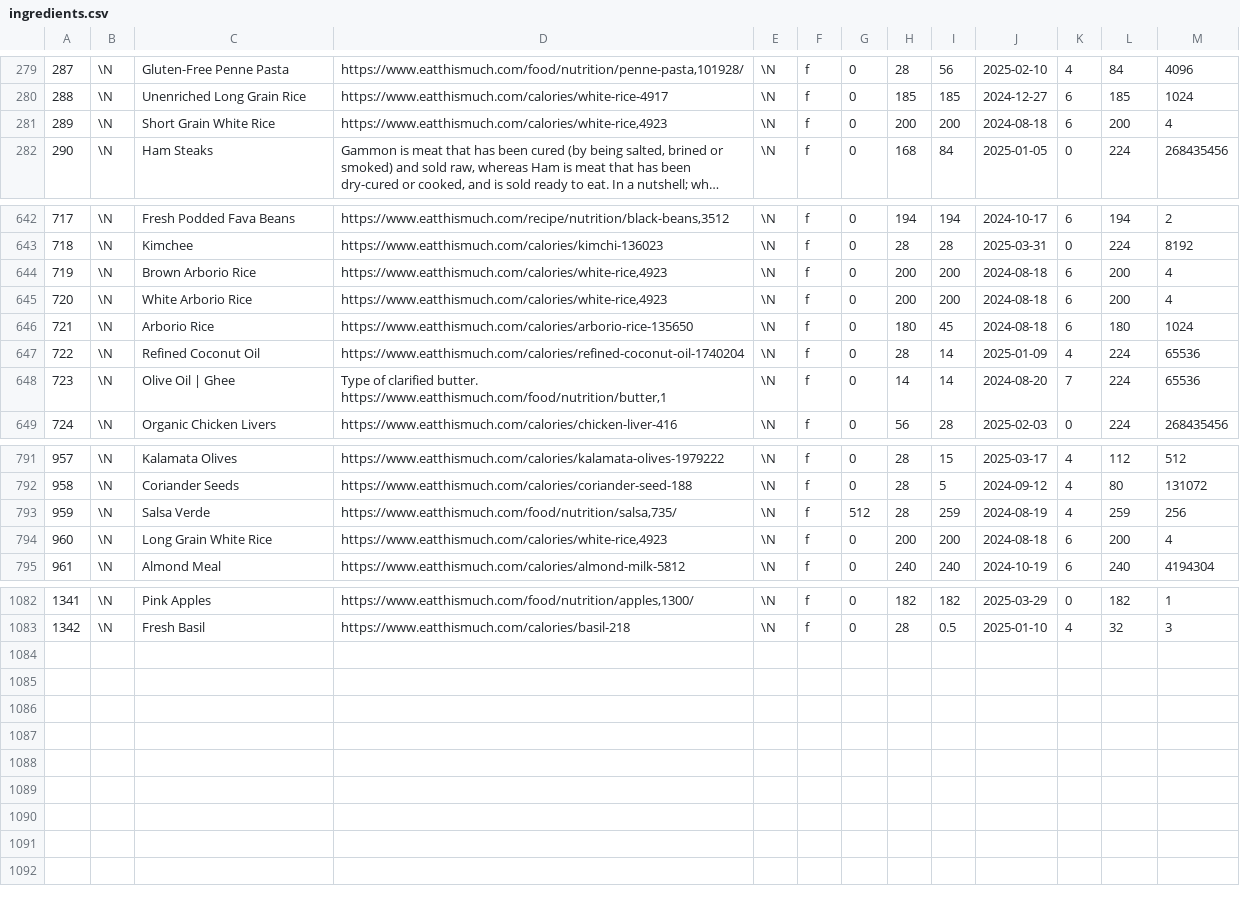
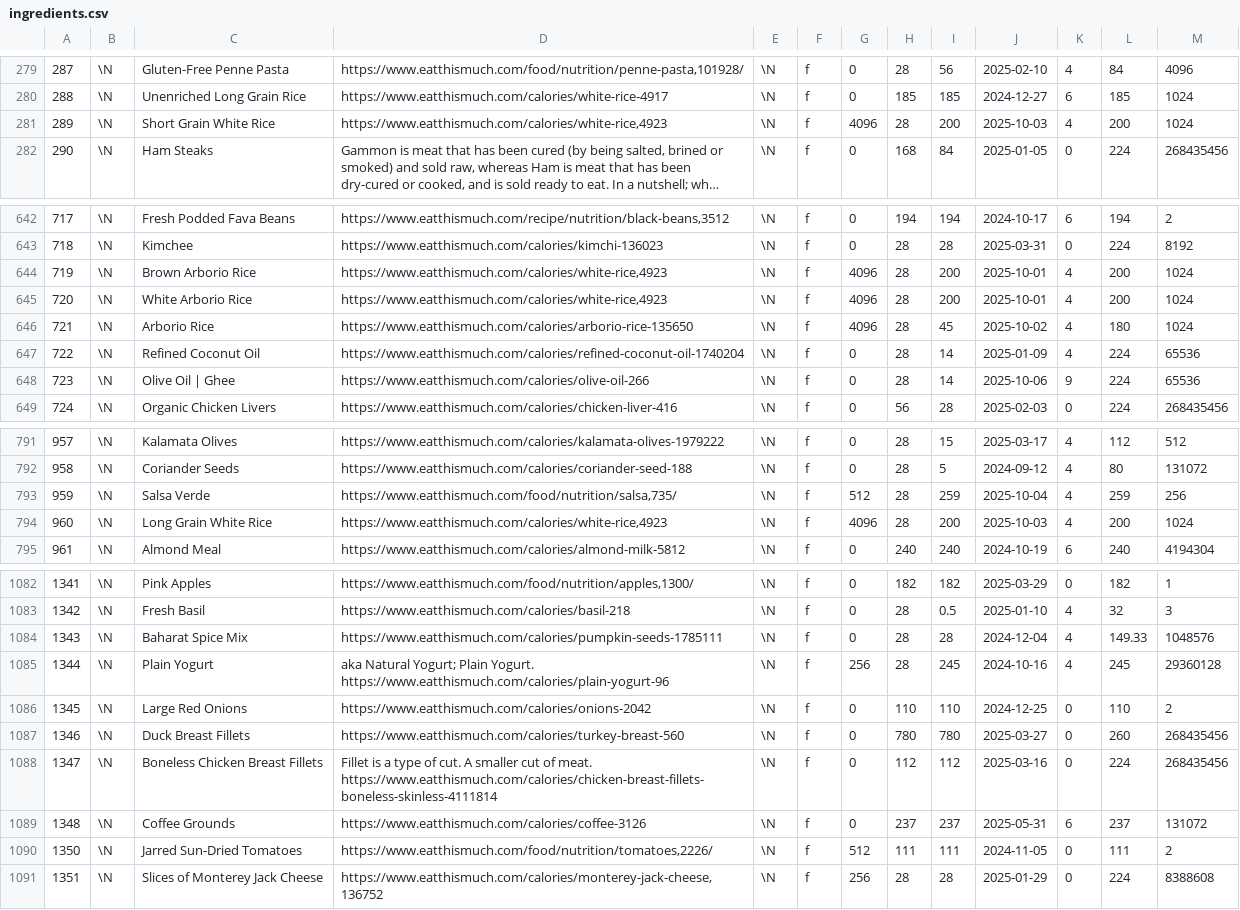
Before and after one commit to gscanlon21/a-feast-a-day, a CSV file: .backups/ingredients.csv, drawn as a sheet; only a part is shown, gaps mark what is left out; long unchanged cells end in …; the diff covers the shown part only; the diff names each change by its address in the sheet, - before the commit and + after, or states it on an @@ line.

Commit message:
chore: update database backup

```diff
--- a/.backups/ingredients.csv
+++ b/.backups/ingredients.csv
-G281: 0
+G281: 4096
-H281: 200
+H281: 28
-J281: 2024-08-18
+J281: 2025-10-03
-K281: 6
+K281: 4
-M281: 4
+M281: 1024
-G644:G646: 0
+G644:G646: 4096
-H644:H645: 200
+H644:H645: 28
-J644:J645: 2024-08-18
+J644:J645: 2025-10-01
-K644:K646: 6
+K644:K646: 4
-M644:M645: 4
+M644:M645: 1024
-H646: 180
+H646: 28
-J646: 2024-08-18
+J646: 2025-10-02
-D648: Type of clarified butter. https://www.eatthismuch.com/food/nutrition/butter,1
+D648: https://www.eatthismuch.com/calories/olive-oil-266
-H648: 14
+H648: 28
-J648: 2024-08-20
+J648: 2025-10-06
-K648: 7
+K648: 9
-J793: 2024-08-19
+J793: 2025-10-04
-G794: 0
+G794: 4096
-H794: 200
+H794: 28
-J794: 2024-08-18
+J794: 2025-10-03
-K794: 6
+K794: 4
-M794: 4
+M794: 1024
+row 1084: 1343 | \N | Baharat Spice Mix | https://www.eatthismuch.com/calories/pumpkin-seeds-1785111 | \N | f | 0 | 28 | 28 | 2024-12-04 | 4 | 149.33 | 1048576
+row 1085: 1344 | \N | Plain Yogurt | aka Natural Yogurt; Plain Yogurt. https://www.eatthismuch.com/calories/plain-yogurt-96 | \N | f | 256 | 28 | 245 | 2024-10-16 | 4 | 245 | 29360128
+row 1086: 1345 | \N | Large Red Onions | https://www.eatthismuch.com/calories/onions-2042 | \N | f | 0 | 110 | 110 | 2024-12-25 | 0 | 110 | 2
+row 1087: 1346 | \N | Duck Breast Fillets | https://www.eatthismuch.com/calories/turkey-breast-560 | \N | f | 0 | 780 | 780 | 2025-03-27 | 0 | 260 | 268435456
+row 1088: 1347 | \N | Boneless Chicken Breast Fillets | Fillet is a type of cut. A smaller cut of meat. https://www.eatthismuch.com/calories/chicken-breast-fillets-boneless-skinless-4111814 | \N | f | 0 | 112 | 112 | 2025-03-16 | 0 | 224 | 268435456
+row 1089: 1348 | \N | Coffee Grounds | https://www.eatthismuch.com/calories/coffee-3126 | \N | f | 0 | 237 | 237 | 2025-05-31 | 6 | 237 | 131072
+row 1090: 1350 | \N | Jarred Sun-Dried Tomatoes | https://www.eatthismuch.com/food/nutrition/tomatoes,2226/ | \N | f | 512 | 111 | 111 | 2024-11-05 | 0 | 111 | 2
+row 1091: 1351 | \N | Slices of Monterey Jack Cheese | https://www.eatthismuch.com/calories/monterey-jack-cheese,136752 | \N | f | 256 | 28 | 28 | 2025-01-29 | 0 | 224 | 8388608
```
Also changed, not shown: 19 edited cells elsewhere in this file, .backups/recipes.csv, 6 other files.
